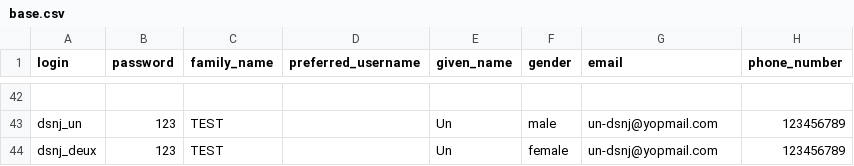
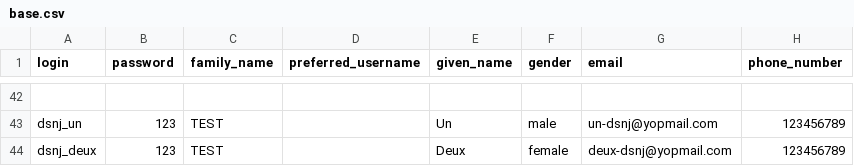
Before and after one commit to france-connect/sources, a CSV file: docker/volumes/fcp-low/mocks/idp/databases/citizen/base.csv, drawn as a sheet; only a part is shown, gaps mark what is left out; the diff names each change by its address in the sheet, - before the commit and + after, or states it on an @@ line.

Commit message:
test DSNJ

```diff
--- a/docker/volumes/fcp-low/mocks/idp/databases/citizen/base.csv
+++ b/docker/volumes/fcp-low/mocks/idp/databases/citizen/base.csv
-E44 (given_name): Un
+E44 (given_name): Deux
-G44 (email): un-dsnj@yopmail.com
+G44 (email): deux-dsnj@yopmail.com
```
